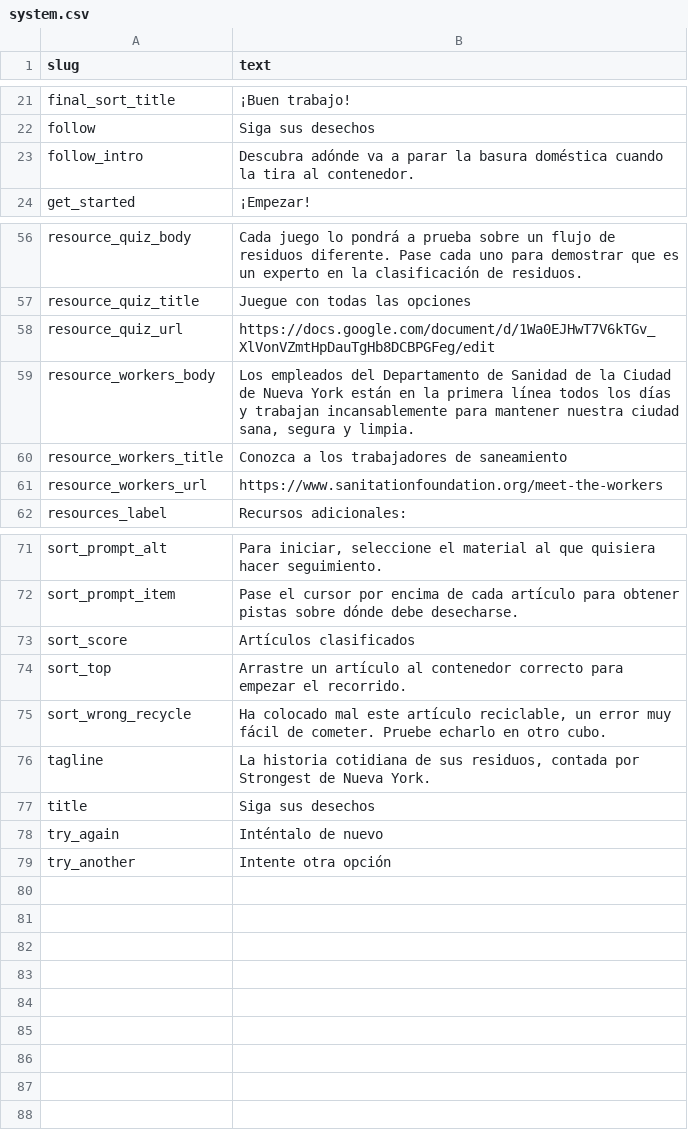
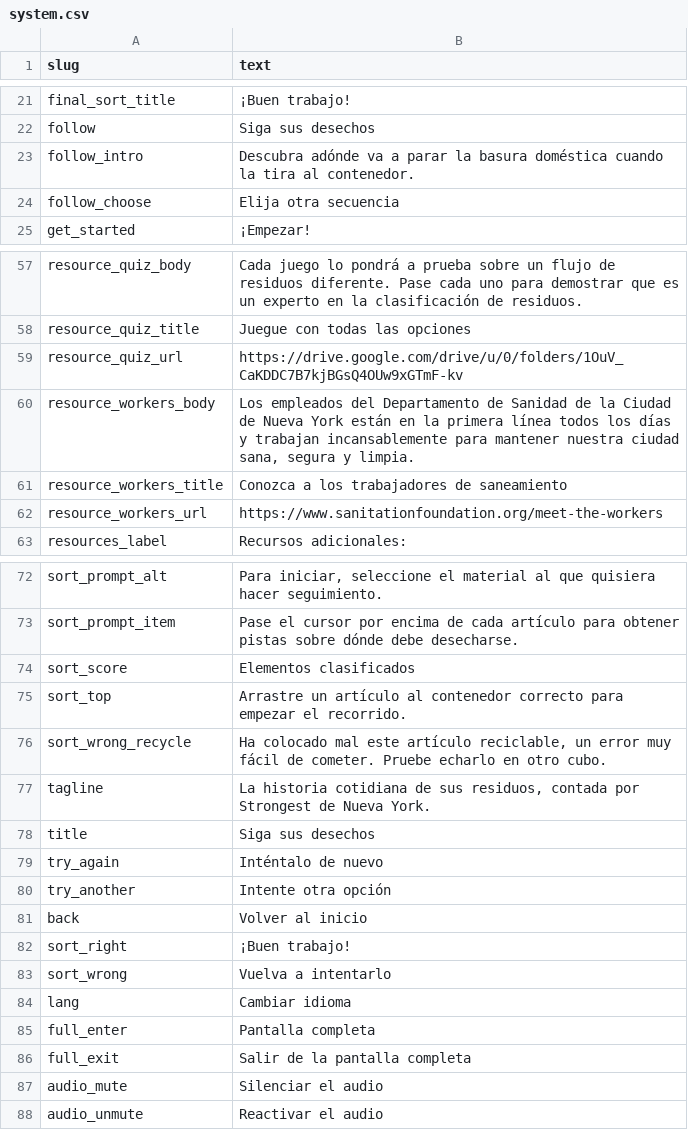
Before and after one commit to sanitationfoundation/follow-your-waste-v2, a CSV file: data/es/system.csv, drawn as a sheet; only a part is shown, gaps mark what is left out.

```diff
--- a/data/es/system.csv
+++ b/data/es/system.csv
@@ -23,2 +23,3 @@ follow,Siga sus desechos
 follow_intro,Descubra adónde va a parar la basura doméstica cuando la tira al contenedor.
+follow_choose,Elija otra secuencia
 get_started,¡Empezar!
@@ -57,3 +58,3 @@ resource_quiz_body,Cada juego lo pondrá a prueba sobre un flujo de residuos dif
 resource_quiz_title,Juegue con todas las opciones
-resource_quiz_url,https://docs.google.com/document/d/1Wa0EJHwT7V6kTGv_XlVonVZmtHpDauTgHb8DCBPGFeg/edit
+resource_quiz_url,https://drive.google.com/drive/u/0/folders/1OuV_CaKDDC7B7kjBGsQ4OUw9xGTmF-kv
 resource_workers_body,"Los empleados del Departamento de Sanidad de la Ciudad de Nueva York están en la primera línea todos los días y trabajan incansablemente para mantener nuestra ciudad sana, segura y limpia."
@@ -72,3 +73,3 @@ sort_prompt_alt,"Para iniciar, seleccione el material al que quisiera hacer segu
 sort_prompt_item,Pase el cursor por encima de cada artículo para obtener pistas sobre dónde debe desecharse.
-sort_score,Artículos clasificados
+sort_score,Elementos clasificados
 sort_top,Arrastre un artículo al contenedor correcto para empezar el recorrido.
@@ -79 +80,9 @@ try_again,Inténtalo de nuevo
 try_another,Intente otra opción
+back,Volver al inicio
+sort_right,¡Buen trabajo!
+sort_wrong,Vuelva a intentarlo
+lang,Cambiar idioma
+full_enter,Pantalla completa
+full_exit,Salir de la pantalla completa
+audio_mute,Silenciar el audio
+audio_unmute,Reactivar el audio
```
Also changed, not shown: data/en/system.csv, data/follow/ewaste.csv, 27 other files.
